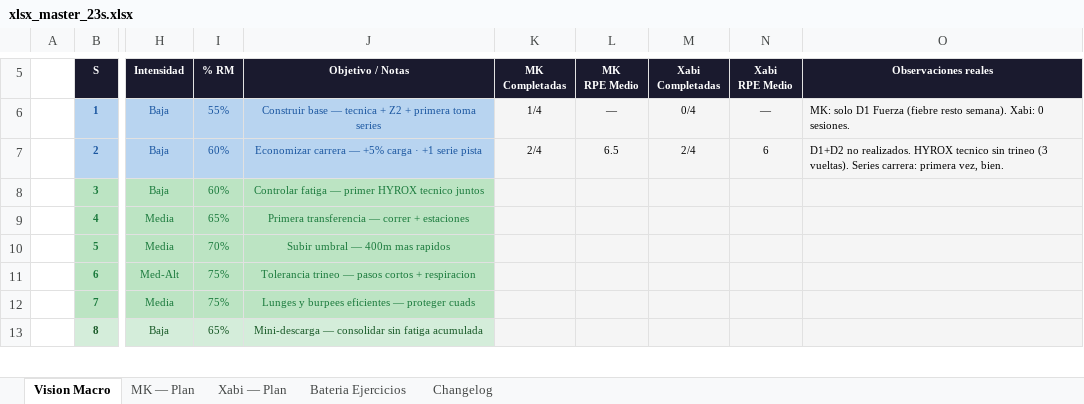
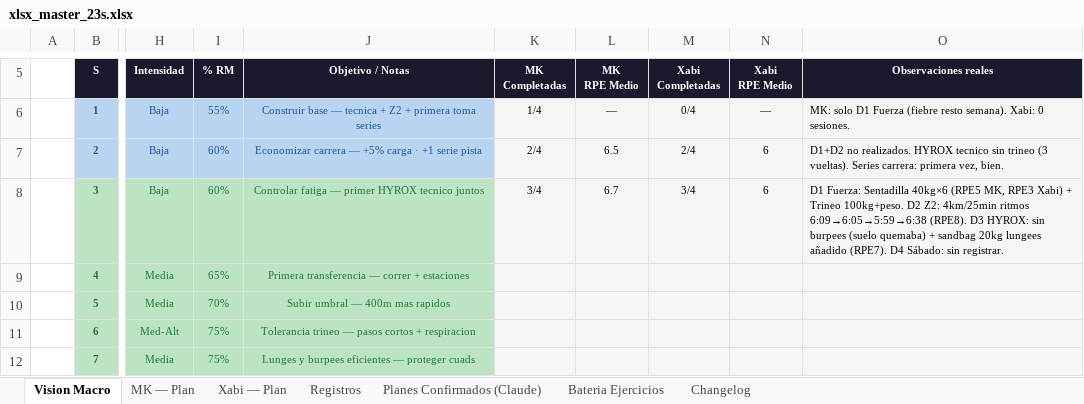
Before and after one commit to mkgm2000/mkxa, an Excel workbook: docs/training-sources/xlsx_master_23s.xlsx, sheet Vision Macro, drawn as a sheet; only a part is shown, gaps mark what is left out; the shorter side is filled out with more unchanged rows; values as stored, in another font and other column widths than the file's, no borders; the diff names each change by its address in the sheet, - before the commit and + after, or states it on an @@ line.

```diff
--- a/docs/training-sources/xlsx_master_23s.xlsx (sheet Vision Macro)
+++ b/docs/training-sources/xlsx_master_23s.xlsx (sheet Vision Macro)
+sheet tab: Registros
+sheet tab: Planes Confirmados (Claude)
-K8 (MK Completadas): (empty)
+K8 (MK Completadas): 3/4
-L8 (MK RPE Medio): (empty)
+L8 (MK RPE Medio): 6.7
-M8 (Xabi Completadas): (empty)
+M8 (Xabi Completadas): 3/4
-N8 (Xabi RPE Medio): (empty)
+N8 (Xabi RPE Medio): 6
-O8 (Observaciones reales): (empty)
+O8 (Observaciones reales): D1 Fuerza: Sentadilla 40kg×6 (RPE5 MK, RPE3 Xabi) + Trineo 100kg+peso. D2 Z2: 4km/25min ritmos 6:09→6:05→5:59→6:38 (RPE8). D3 HYROX: sin burpees (suelo quemaba) + sandbag 20kg lungees añadido (RPE7). D4 Sábado: sin registrar.
```
Also changed, not shown: sheet MK — Plan, sheet Xabi — Plan, sheet Bateria Ejercicios, sheet Changelog, 6 other files.
